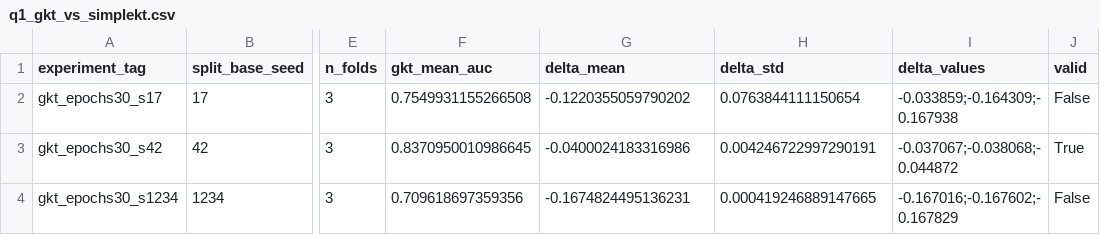
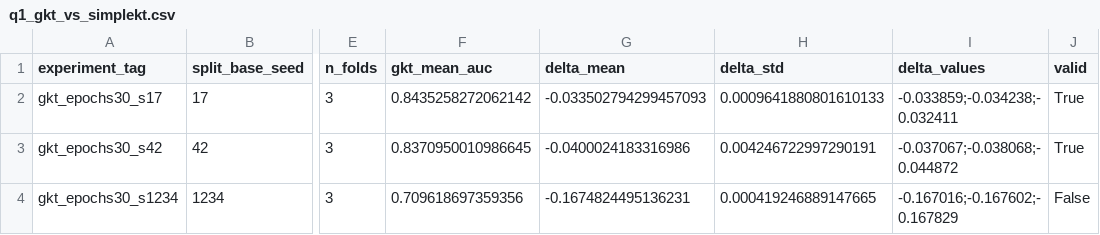
Before and after one commit to edu-risk-lab/leakage-controlled-kt-audit, a CSV file: results/tables/q1_gkt_vs_simplekt.csv, drawn as a sheet; only a part is shown, gaps mark what is left out; the diff names each change by its address in the sheet, - before the commit and + after, or states it on an @@ line.

```diff
--- a/results/tables/q1_gkt_vs_simplekt.csv
+++ b/results/tables/q1_gkt_vs_simplekt.csv
-F2 (gkt_mean_auc): 0.7549931155266508
+F2 (gkt_mean_auc): 0.8435258272062142
-G2 (delta_mean): -0.1220355059790202
+G2 (delta_mean): -0.033502794299457093
-H2 (delta_std): 0.0763844111150654
+H2 (delta_std): 0.0009641880801610133
-I2 (delta_values): -0.033859;-0.164309;-0.167938
+I2 (delta_values): -0.033859;-0.034238;-0.032411
-J2 (valid): False
+J2 (valid): True
```
Also changed, not shown: results/q1/gkt_epochs30_s17/baseline_fold_results.csv, results/q1/gkt_epochs30_s17/baseline_results.csv, 2 other files.
